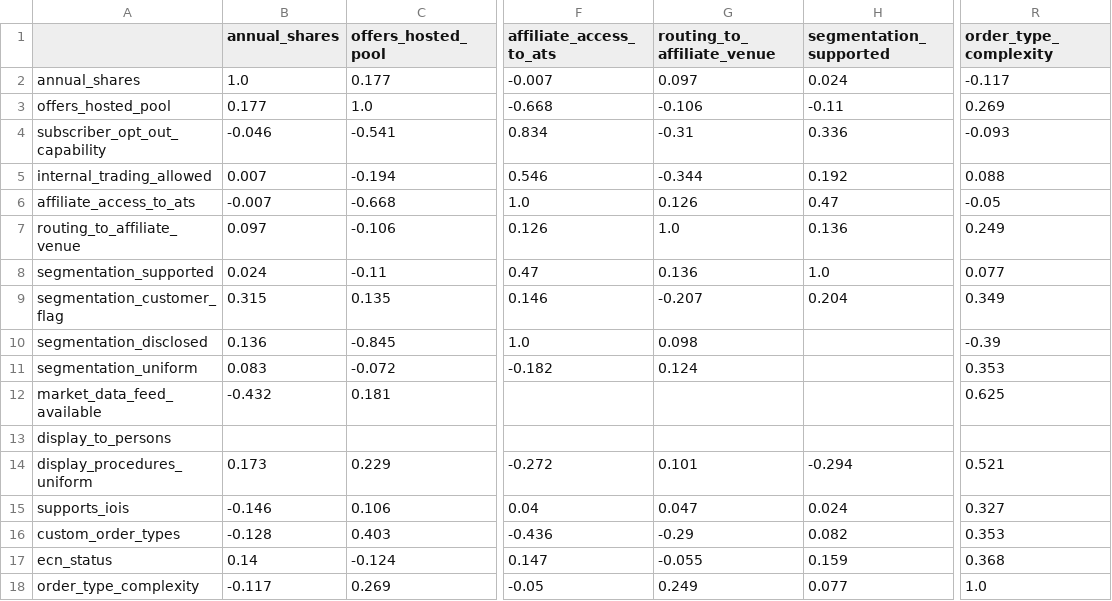
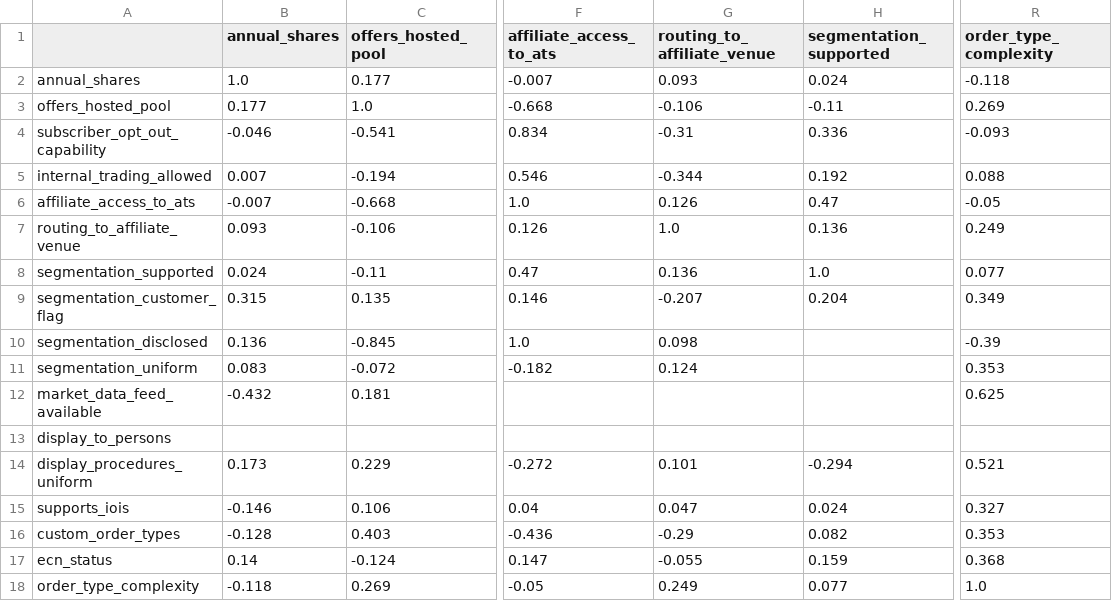
Before and after one commit to NguyenTran88/ATS-Dataset-Constructor, a CSV file: tables/tab2_corr_matrix.csv, drawn as a sheet; only a part is shown, gaps mark what is left out; the diff names each change by its address in the sheet, - before the commit and + after, or states it on an @@ line.

```diff
--- a/tables/tab2_corr_matrix.csv
+++ b/tables/tab2_corr_matrix.csv
-G2 (routing_to_affiliate_venue): 0.097
+G2 (routing_to_affiliate_venue): 0.093
-R2 (order_type_complexity): -0.117
+R2 (order_type_complexity): -0.118
-B7 (annual_shares): 0.097
+B7 (annual_shares): 0.093
-B18 (annual_shares): -0.117
+B18 (annual_shares): -0.118
```
Also changed, not shown: data/ats_processed/ats_features_longtext.csv, data/volume data/data_clean/annual_volume.csv, 8 other files.
